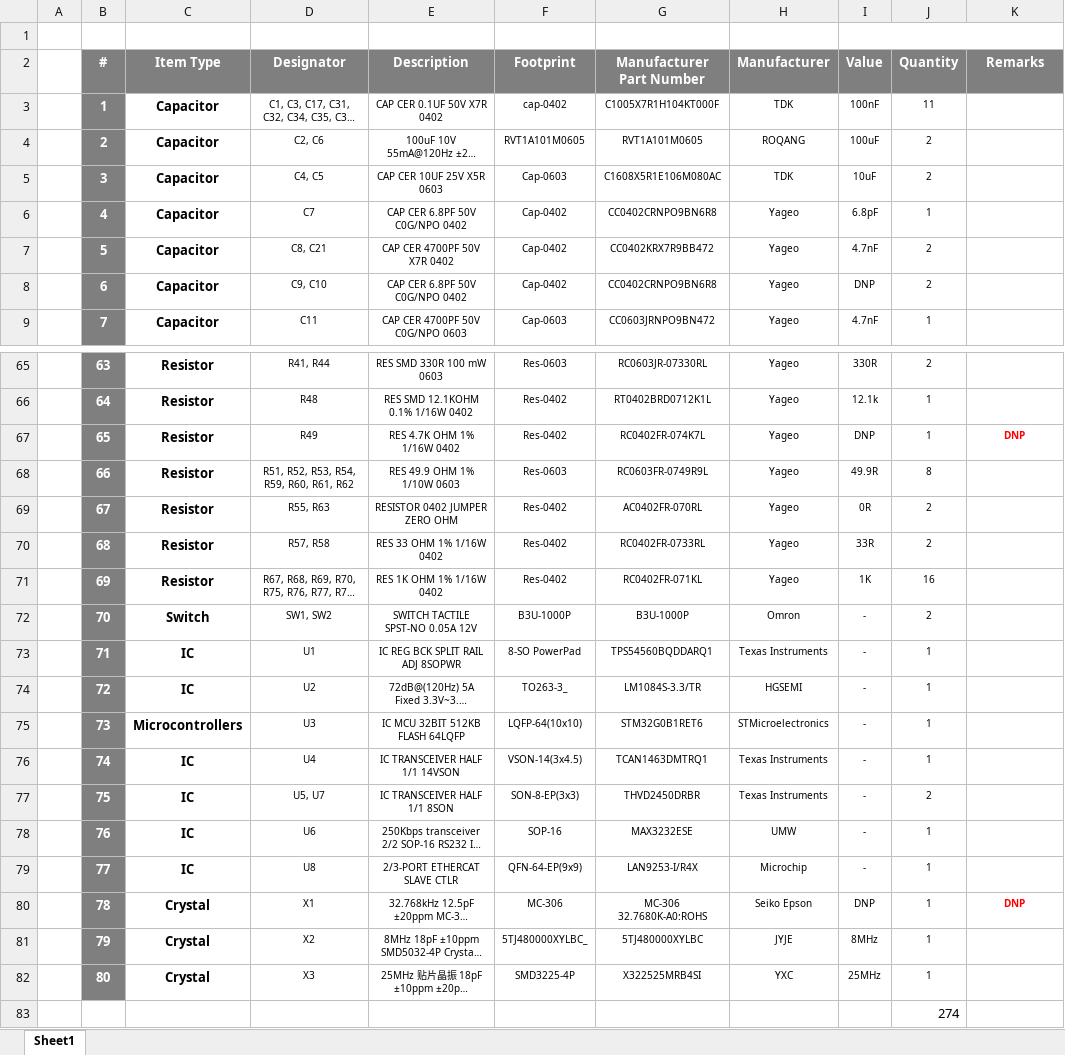
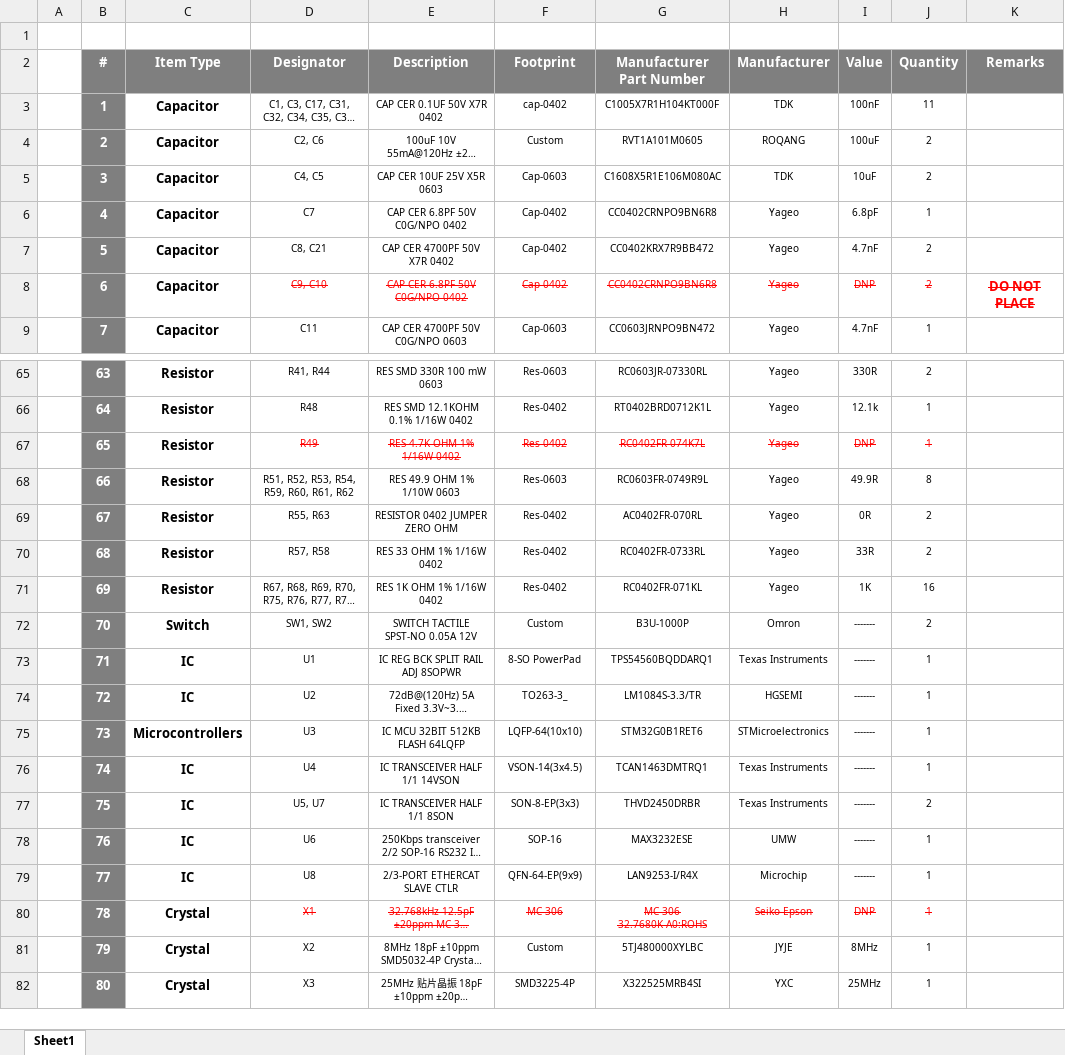
Before and after one commit to eSpark-Backup/muhunthancanagey-servocontrol, an Excel workbook: Design Files/Solenoid-Switching-Board-v1.0/BOM/Client BOM.xlsx, sheet Sheet1, drawn as a sheet; only a part is shown, gaps mark what is left out; long unchanged cells end in …; values as stored, in another font and other column widths than the file's, no borders; the diff covers the shown part only; the diff names each change by its address in the sheet, - before the commit and + after, or states it on an @@ line.

```diff
--- a/Design Files/Solenoid-Switching-Board-v1.0/BOM/Client BOM.xlsx (sheet Sheet1)
+++ b/Design Files/Solenoid-Switching-Board-v1.0/BOM/Client BOM.xlsx (sheet Sheet1)
-F4 (Footprint): RVT1A101M0605
+F4 (Footprint): Custom
@@ D8:J8 strikethrough: off → on, text colour: black → #FF0000 @@
-K8 (Remarks): (empty)
+K8 (Remarks): DO NOT PLACE
@@ D67:J67 strikethrough: off → on, text colour: black → #FF0000 @@
-K67 (Remarks): DNP
+K67 (Remarks): (empty)
-F72 (Footprint): B3U-1000P
+F72 (Footprint): Custom
-I72:I79 (Value): -
+I72:I79 (Value): -------
@@ D80:J80 strikethrough: off → on, text colour: black → #FF0000 @@
-K80 (Remarks): DNP
+K80 (Remarks): (empty)
-F81 (Footprint): 5TJ480000XYLBC_
+F81 (Footprint): Custom
-row 83:  |  |  |  |  |  |  |  |  | 274
```
Also changed, not shown: 35 edited cells and cell formats elsewhere in this sheet.
